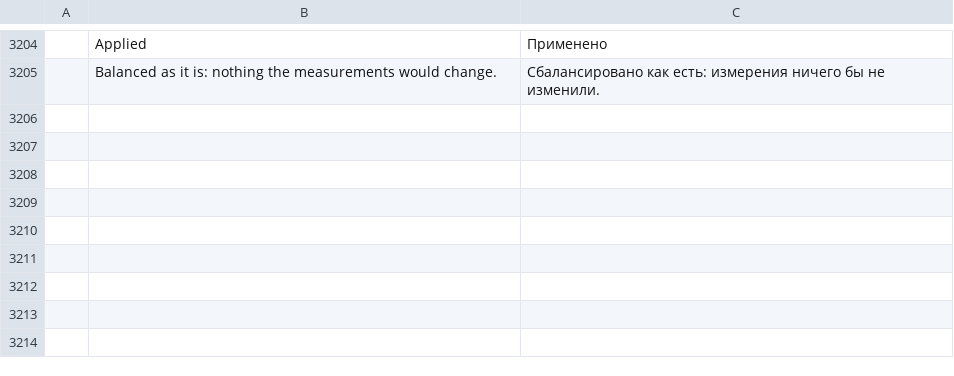
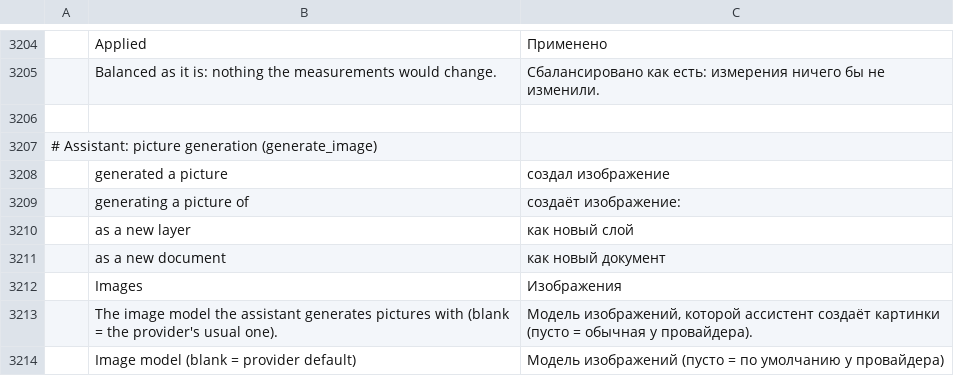
Before and after one commit to shep95/brahma, a TSV file: crates/ui-egui/src/i18n/ru.tsv, drawn as a sheet; only a part is shown, gaps mark what is left out; the diff names each change by its address in the sheet, - before the commit and + after, or states it on an @@ line.

```diff
--- a/crates/ui-egui/src/i18n/ru.tsv
+++ b/crates/ui-egui/src/i18n/ru.tsv
+row 3206: (empty)
+row 3207: # Assistant: picture generation (generate_image)
+row 3208:  | generated a picture | создал изображение
+row 3209:  | generating a picture of | создаёт изображение:
+row 3210:  | as a new layer | как новый слой
+row 3211:  | as a new document | как новый документ
+row 3212:  | Images | Изображения
+row 3213:  | The image model the assistant generates pictures with (blank = the provider's usual one). | Модель изображений, которой ассистент создаёт картинки (пусто = обычная у провайдера).
+row 3214:  | Image model (blank = provider default) | Модель изображений (пусто = по умолчанию у провайдера)
```
Also changed, not shown: crates/ui-egui/src/i18n/el.tsv, crates/ui-egui/src/i18n/it.tsv, 33 other files.
